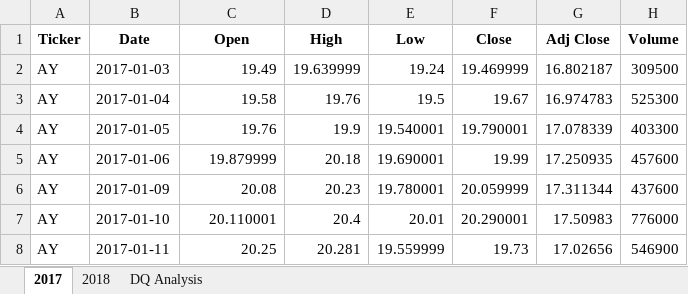
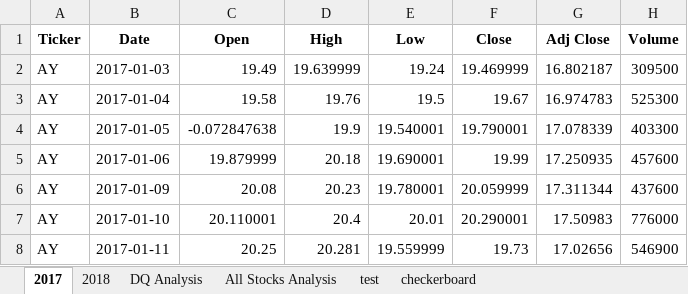
Before and after one commit to Manupriya1/Green-Stocks-VBA-Project, an Excel workbook: Stocks_Green.xlsm, sheet 2017, drawn as a sheet; only a part is shown; values as stored, in another font and other column widths than the file's, no borders; the diff names each change by its address in the sheet, - before the commit and + after, or states it on an @@ line.

```diff
--- a/Stocks_Green.xlsm (sheet 2017)
+++ b/Stocks_Green.xlsm (sheet 2017)
+sheet tab: All Stocks Analysis
+sheet tab: test
+sheet tab: checkerboard
-C4 (Open): 19.76
+C4 (Open): -0.072847638
```
Also changed, not shown: sheet DQ Analysis, charts or pictures, 3 other files.
